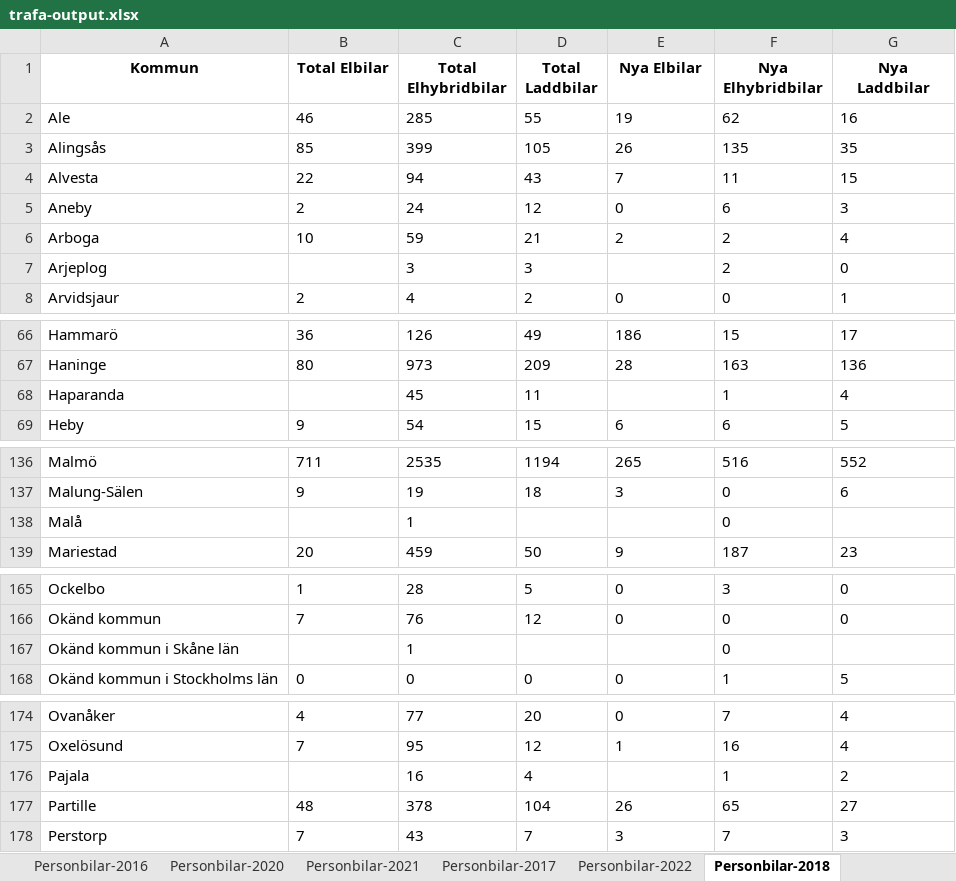
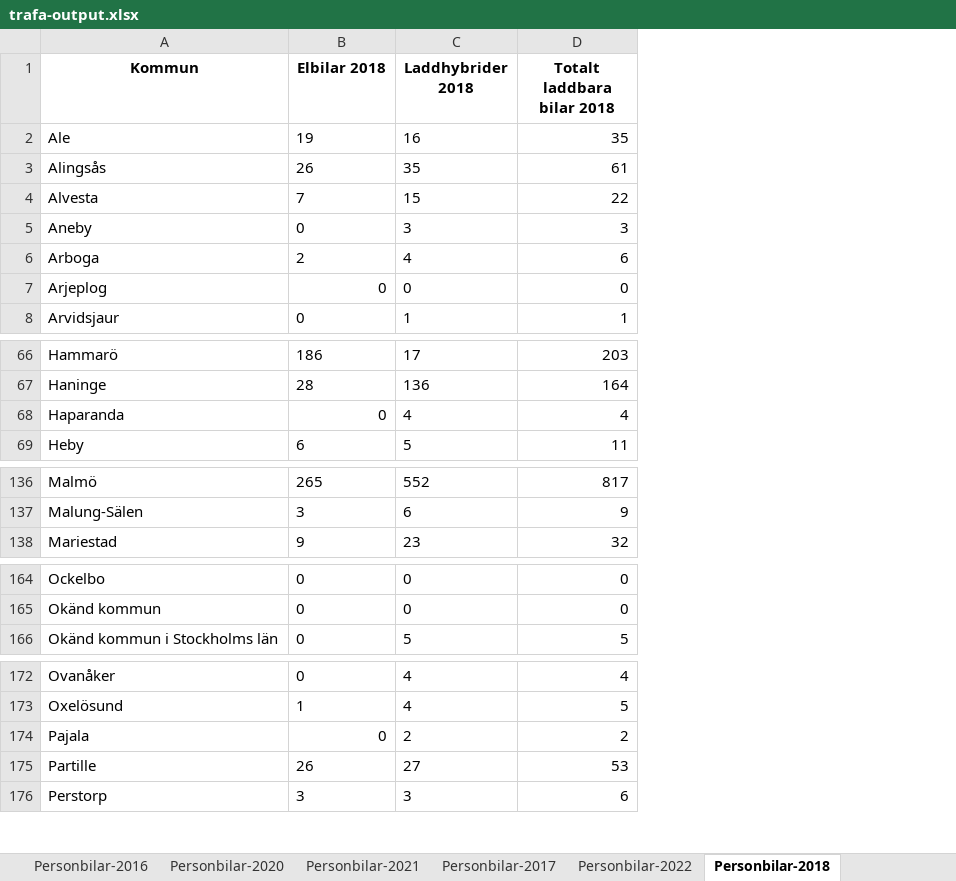
Before and after one commit to Klimatbyran/klimatkollen, an Excel workbook: data/output/trafa-output.xlsx, sheet Personbilar-2018, drawn as a sheet; only a part is shown, gaps mark what is left out; values as stored, in another font and other column widths than the file's, no borders; removed rows and columns are numbered as before the commit, all else as after; the diff covers the shown part only; the diff names each change by its address in the sheet, - before the commit and + after, or states it on an @@ line.

```diff
--- a/data/output/trafa-output.xlsx (sheet Personbilar-2018)
+++ b/data/output/trafa-output.xlsx (sheet Personbilar-2018)
-column B (Total Elbilar), rows 2-8: 46 | 85 | 22 | 2 | 10 |  | 2; rows 66-69: 36 | 80 |  | 9; rows 136-137: 711 | 9; row 139: 20; rows 165-166: 1 | 7; row 168: 0; rows 174-178: 4 | 7 |  | 48 | 7
-column C (Total Elhybridbilar), rows 2-8: 285 | 399 | 94 | 24 | 59 | 3 | 4; rows 66-69: 126 | 973 | 45 | 54; rows 136-137: 2535 | 19; row 139: 459; rows 165-166: 28 | 76; row 168: 0; rows 174-178: 77 | 95 | 16 | 378 | 43
-column D (Total Laddbilar), rows 2-8: 55 | 105 | 43 | 12 | 21 | 3 | 2; rows 66-69: 49 | 209 | 11 | 15; rows 136-137: 1194 | 18; row 139: 50; rows 165-166: 5 | 12; row 168: 0; rows 174-178: 20 | 12 | 4 | 104 | 7
-column F (Nya Elhybridbilar), rows 2-8: 62 | 135 | 11 | 6 | 2 | 2 | 0; rows 66-69: 15 | 163 | 1 | 6; rows 136-137: 516 | 0; row 139: 187; rows 165-166: 3 | 0; row 168: 1; rows 174-178: 7 | 16 | 1 | 65 | 7
+column D (Totalt laddbara bilar 2018), rows 2-8: 35 | 61 | 22 | 3 | 6 | 0 | 1; rows 66-69: 203 | 164 | 4 | 11; rows 136-138: 817 | 9 | 32; rows 164-166: 0 | 0 | 5; rows 172-176: 4 | 5 | 2 | 53 | 6
-B1: Nya Elbilar
+B1: Elbilar 2018
-C1: Nya Laddbilar
+C1: Laddhybrider 2018
-B7 (Elbilar 2018): (empty)
+B7 (Elbilar 2018): 0
-B68 (Elbilar 2018): (empty)
+B68 (Elbilar 2018): 0
-row 138: Malå |  | 1 |  |  | 0
-row 167: Okänd kommun i Skåne län |  | 1 |  |  | 0
-B174 (Elbilar 2018): (empty)
+B174 (Elbilar 2018): 0
```
Also changed, not shown: 3 edited cells elsewhere in this sheet, sheet Personbilar-2015, sheet Personbilar-2016, sheet Personbilar-2017, sheet Personbilar-2020, sheet Personbilar-2019, sheet Personbilar-2021, 2 more sheets, 10 other files.
